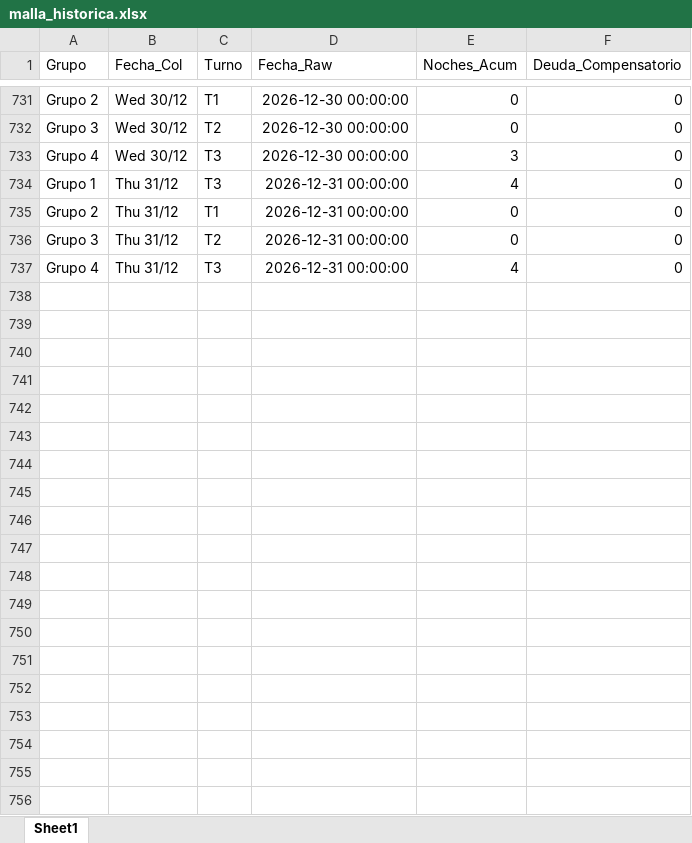
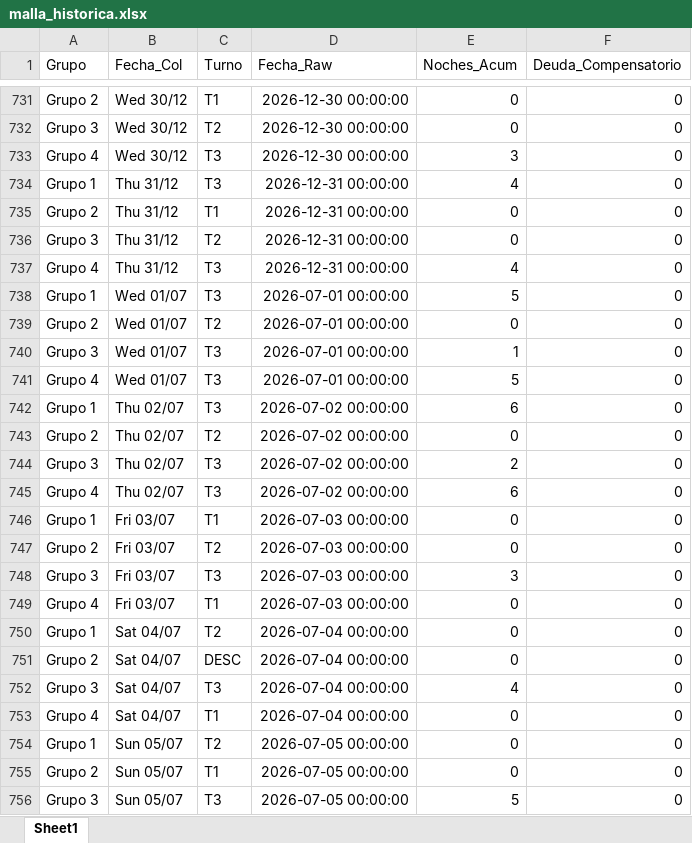
Before and after one commit to RichGuep/MovilGo, an Excel workbook: malla_historica.xlsx, sheet Sheet1, drawn as a sheet; only a part is shown, gaps mark what is left out; values as stored, in another font and other column widths than the file's, no borders; the diff covers the shown part only; the diff names each change by its address in the sheet, - before the commit and + after, or states it on an @@ line.

Commit message:
Generación Periodo

```diff
--- a/malla_historica.xlsx (sheet Sheet1)
+++ b/malla_historica.xlsx (sheet Sheet1)
+row 738: Grupo 1 | Wed 01/07 | T3 | 2026-07-01 00:00:00 | 5 | 0
+row 739: Grupo 2 | Wed 01/07 | T2 | 2026-07-01 00:00:00 | 0 | 0
+row 740: Grupo 3 | Wed 01/07 | T3 | 2026-07-01 00:00:00 | 1 | 0
+row 741: Grupo 4 | Wed 01/07 | T3 | 2026-07-01 00:00:00 | 5 | 0
+row 742: Grupo 1 | Thu 02/07 | T3 | 2026-07-02 00:00:00 | 6 | 0
+row 743: Grupo 2 | Thu 02/07 | T2 | 2026-07-02 00:00:00 | 0 | 0
+row 744: Grupo 3 | Thu 02/07 | T3 | 2026-07-02 00:00:00 | 2 | 0
+row 745: Grupo 4 | Thu 02/07 | T3 | 2026-07-02 00:00:00 | 6 | 0
+row 746: Grupo 1 | Fri 03/07 | T1 | 2026-07-03 00:00:00 | 0 | 0
+row 747: Grupo 2 | Fri 03/07 | T2 | 2026-07-03 00:00:00 | 0 | 0
+row 748: Grupo 3 | Fri 03/07 | T3 | 2026-07-03 00:00:00 | 3 | 0
+row 749: Grupo 4 | Fri 03/07 | T1 | 2026-07-03 00:00:00 | 0 | 0
+row 750: Grupo 1 | Sat 04/07 | T2 | 2026-07-04 00:00:00 | 0 | 0
+row 751: Grupo 2 | Sat 04/07 | DESC | 2026-07-04 00:00:00 | 0 | 0
+row 752: Grupo 3 | Sat 04/07 | T3 | 2026-07-04 00:00:00 | 4 | 0
+row 753: Grupo 4 | Sat 04/07 | T1 | 2026-07-04 00:00:00 | 0 | 0
+row 754: Grupo 1 | Sun 05/07 | T2 | 2026-07-05 00:00:00 | 0 | 0
+row 755: Grupo 2 | Sun 05/07 | T1 | 2026-07-05 00:00:00 | 0 | 0
+row 756: Grupo 3 | Sun 05/07 | T3 | 2026-07-05 00:00:00 | 5 | 0
```
Also changed, not shown: 105 added rows elsewhere in this sheet.
